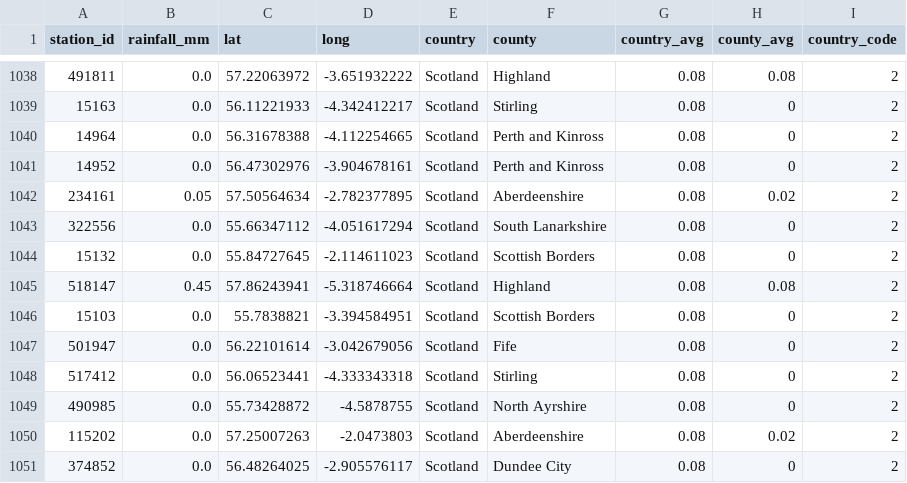
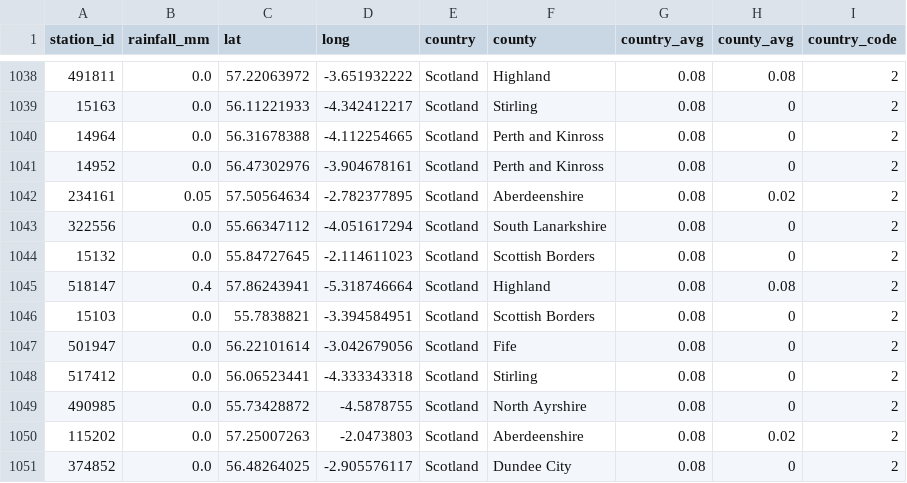
Before and after one commit to annadowell/soundbath2, a CSV file: web/data/coordinates_rainfall_data.csv, drawn as a sheet; only a part is shown, gaps mark what is left out; the diff names each change by its address in the sheet, - before the commit and + after, or states it on an @@ line.

```diff
--- a/web/data/coordinates_rainfall_data.csv
+++ b/web/data/coordinates_rainfall_data.csv
-B1045 (rainfall_mm): 0.45
+B1045 (rainfall_mm): 0.4
```
Also changed, not shown: 1 other file.
